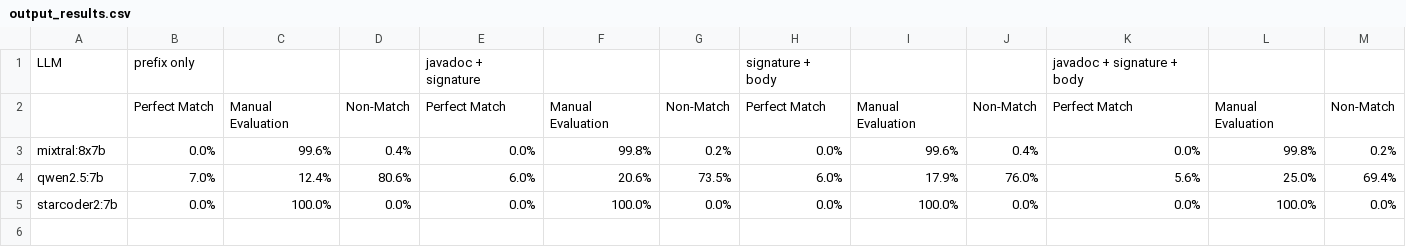
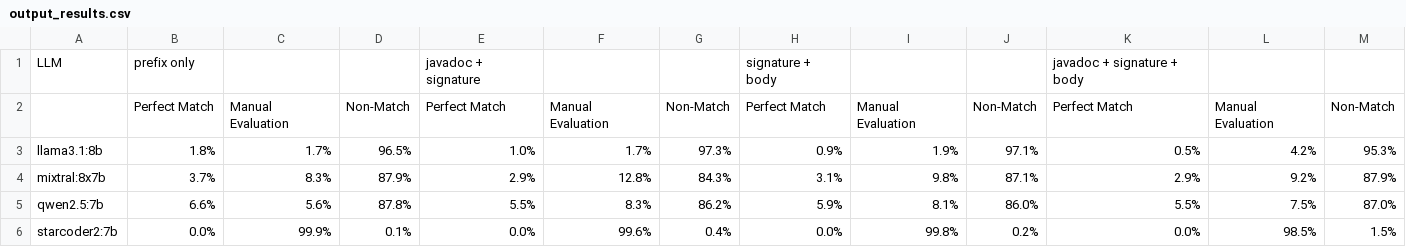
Before and after one commit to darthdaver/tracto, a CSV file: _rq1/output_analysis/output_results.csv, drawn as a sheet.

Commit message:
Add new input CSV files for LLM analysis and update output results with LLM match evaluation

```diff
--- a/_rq1/output_analysis/output_results.csv
+++ b/_rq1/output_analysis/output_results.csv
@@ -2,4 +2,5 @@ LLM,prefix only,,,javadoc + signature,,,signature + body,,,javadoc + signature +
 ,Perfect Match,Manual Evaluation,Non-Match,Perfect Match,Manual Evaluation,Non-Match,Perfect Match,Manual Evaluation,Non-Match,Perfect Match,Manual Evaluation,Non-Match
-mixtral:8x7b,0.0%,99.6%,0.4%,0.0%,99.8%,0.2%,0.0%,99.6%,0.4%,0.0%,99.8%,0.2%
-qwen2.5:7b,7.0%,12.4%,80.6%,6.0%,20.6%,73.5%,6.0%,17.9%,76.0%,5.6%,25.0%,69.4%
-starcoder2:7b,0.0%,100.0%,0.0%,0.0%,100.0%,0.0%,0.0%,100.0%,0.0%,0.0%,100.0%,0.0%
+llama3.1:8b,1.8%,1.7%,96.5%,1.0%,1.7%,97.3%,0.9%,1.9%,97.1%,0.5%,4.2%,95.3%
+mixtral:8x7b,3.7%,8.3%,87.9%,2.9%,12.8%,84.3%,3.1%,9.8%,87.1%,2.9%,9.2%,87.9%
+qwen2.5:7b,6.6%,5.6%,87.8%,5.5%,8.3%,86.2%,5.9%,8.1%,86.0%,5.5%,7.5%,87.0%
+starcoder2:7b,0.0%,99.9%,0.1%,0.0%,99.6%,0.4%,0.0%,99.8%,0.2%,0.0%,98.5%,1.5%
```
Also changed, not shown: 9 other files.
